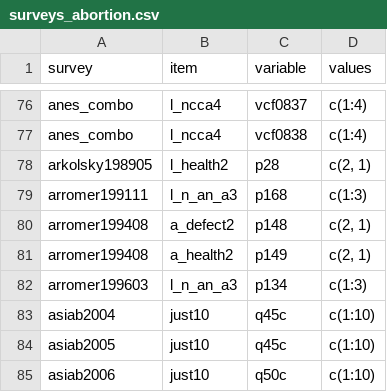
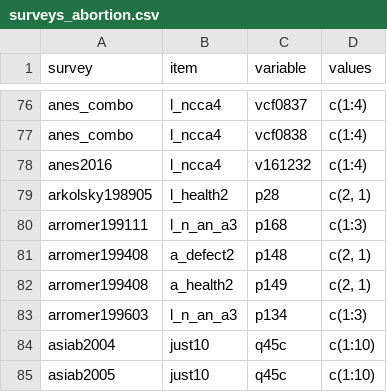
Before and after one commit to fsolt/dcpo_gayrights, a CSV file: data-raw/surveys_abortion.csv, drawn as a sheet; only a part is shown, gaps mark what is left out; the shorter side is filled out with more unchanged rows.

Commit message:
add anes2016

```diff
--- a/data-raw/surveys_abortion.csv
+++ b/data-raw/surveys_abortion.csv
@@ -77,2 +77,3 @@ anes_combo,l_ncca4,vcf0837 ,c(1:4)
 anes_combo,l_ncca4,vcf0838 ,c(1:4)
+anes2016,l_ncca4,v161232,c(1:4)
 arkolsky198905,l_health2,p28,"c(2, 1)"
```
